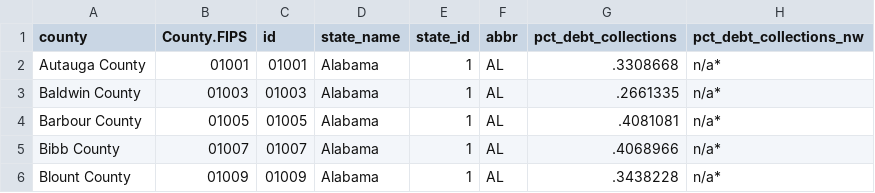
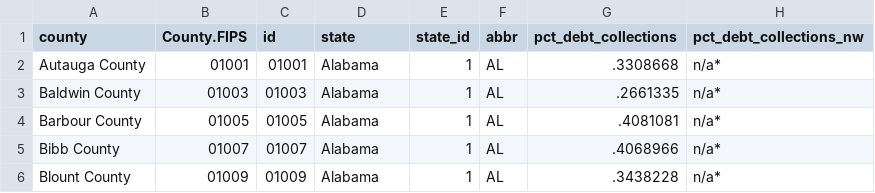
Before and after one commit to UrbanInstitute/debt-interactive-map, a CSV file: data/20210323update/county_overall.csv, drawn as a sheet; only a part is shown; the diff names each change by its address in the sheet, - before the commit and + after, or states it on an @@ line.

Commit message:
fixing var name bug

```diff
--- a/data/20210323update/county_overall.csv
+++ b/data/20210323update/county_overall.csv
-D1: state_name
+D1: state
```
